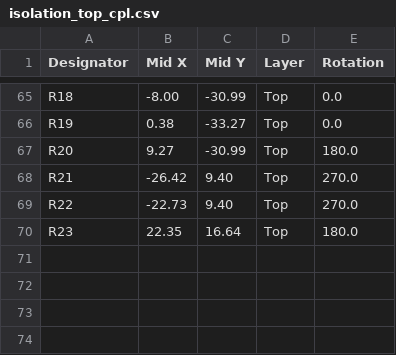
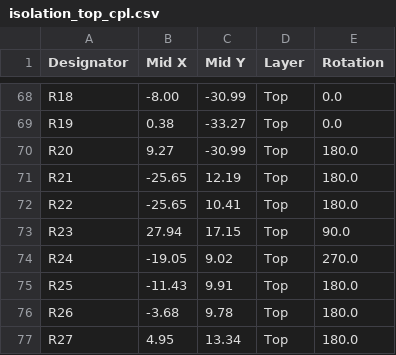
Before and after one commit to icl-rocketry/wally, a CSV file: isolation/assembly/isolation_top_cpl.csv, drawn as a sheet; only a part is shown, gaps mark what is left out; the diff covers the shown part only.

```diff
--- a/isolation/assembly/isolation_top_cpl.csv
+++ b/isolation/assembly/isolation_top_cpl.csv
@@ -67,4 +70,8 @@ R19, 0.38,-33.27,Top,0.0
 R20, 9.27,-30.99,Top,180.0
-R21,-26.42, 9.40,Top,270.0
-R22,-22.73, 9.40,Top,270.0
-R23,22.35,16.64,Top,180.0
+R21,-25.65,12.19,Top,180.0
+R22,-25.65,10.41,Top,180.0
+R23,27.94,17.15,Top,90.0
+R24,-19.05, 9.02,Top,270.0
+R25,-11.43, 9.91,Top,180.0
+R26,-3.68, 9.78,Top,180.0
+R27, 4.95,13.34,Top,180.0
```
Also changed, not shown: 6 added rows, 3 removed rows and 54 edited cells elsewhere in this file, isolation/assembly/isolation_top_bom.csv, 4 other files.
